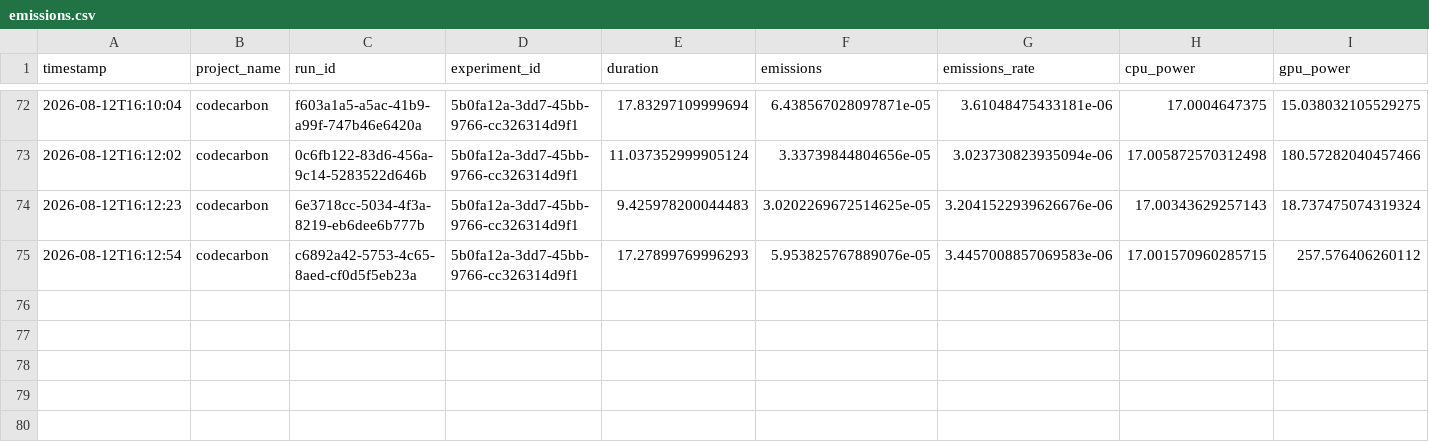
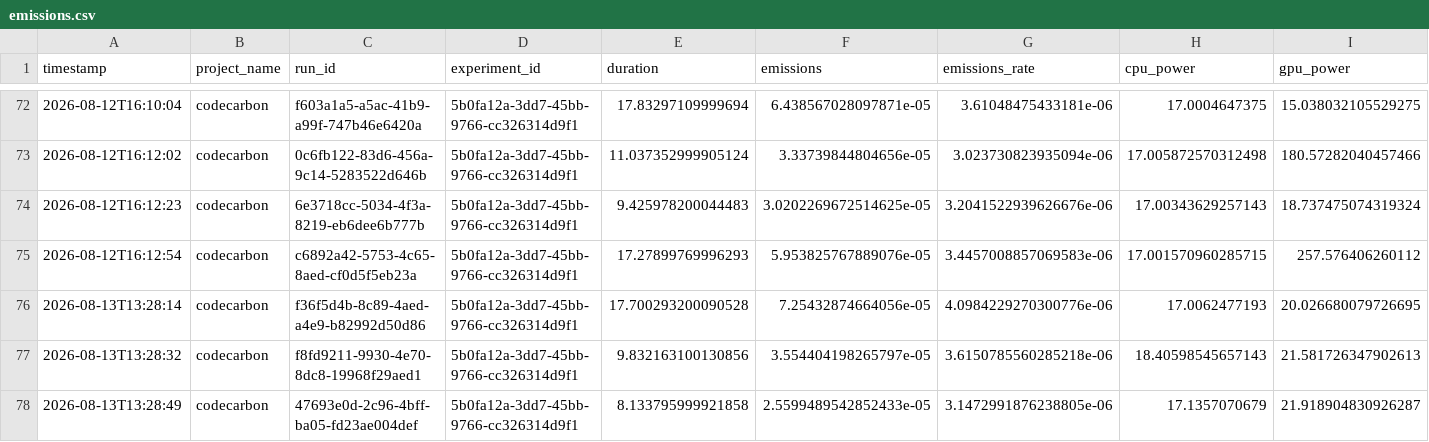
Before and after one commit to j4ck23/Leaf_Measuring, a CSV file: Leaf_Segmentation/emissions.csv, drawn as a sheet; only a part is shown, gaps mark what is left out; rows hold the shown columns only; the diff names each change by its address in the sheet, - before the commit and + after, or states it on an @@ line.

Commit message:
Refined the code for counting pixels to remove bloat and improve efficiency.

```diff
--- a/Leaf_Segmentation/emissions.csv
+++ b/Leaf_Segmentation/emissions.csv
+row 76: 2026-08-13T13:28:14 | codecarbon | f36f5d4b-8c89-4aed-a4e9-b82992d50d86 | 5b0fa12a-3dd7-45bb-9766-cc326314d9f1 | 17.700293200090528 | 7.25432874664056e-05 | 4.0984229270300776e-06 | 17.0062477193 | 20.026680079726695
+row 77: 2026-08-13T13:28:32 | codecarbon | f8fd9211-9930-4e70-8dc8-19968f29aed1 | 5b0fa12a-3dd7-45bb-9766-cc326314d9f1 | 9.832163100130856 | 3.554404198265797e-05 | 3.6150785560285218e-06 | 18.40598545657143 | 21.581726347902613
+row 78: 2026-08-13T13:28:49 | codecarbon | 47693e0d-2c96-4bff-ba05-fd23ae004def | 5b0fa12a-3dd7-45bb-9766-cc326314d9f1 | 8.133795999921858 | 2.5599489542852433e-05 | 3.1472991876238805e-06 | 17.1357070679 | 21.918904830926287
```
Also changed, not shown: 1 other file.
